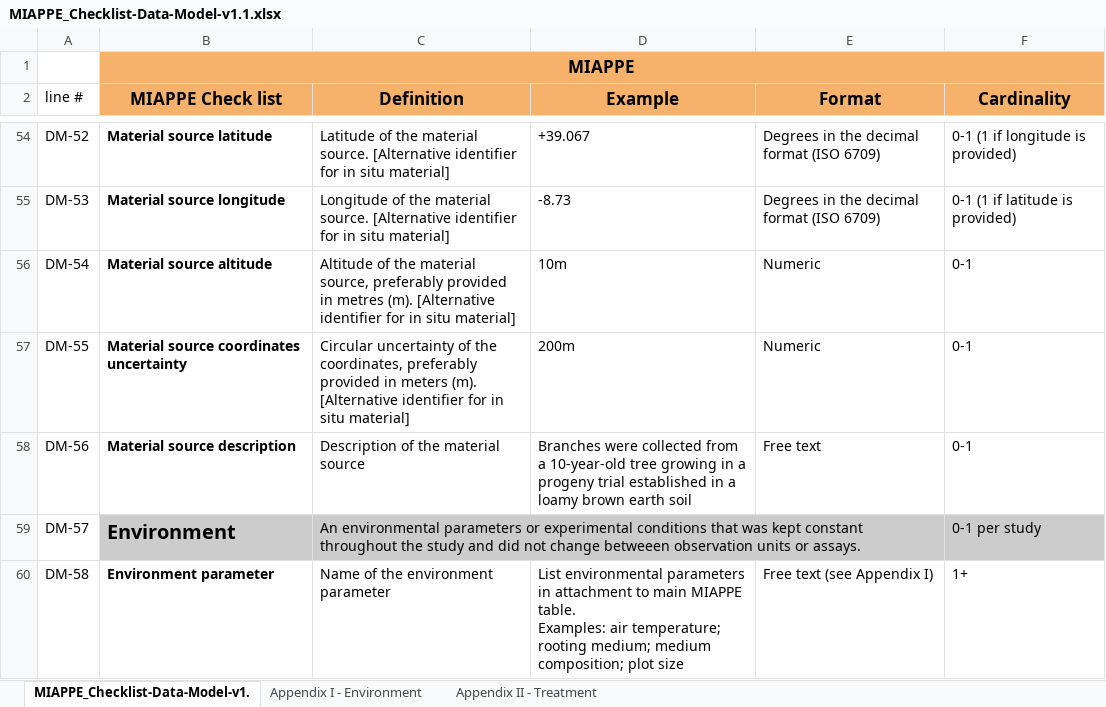
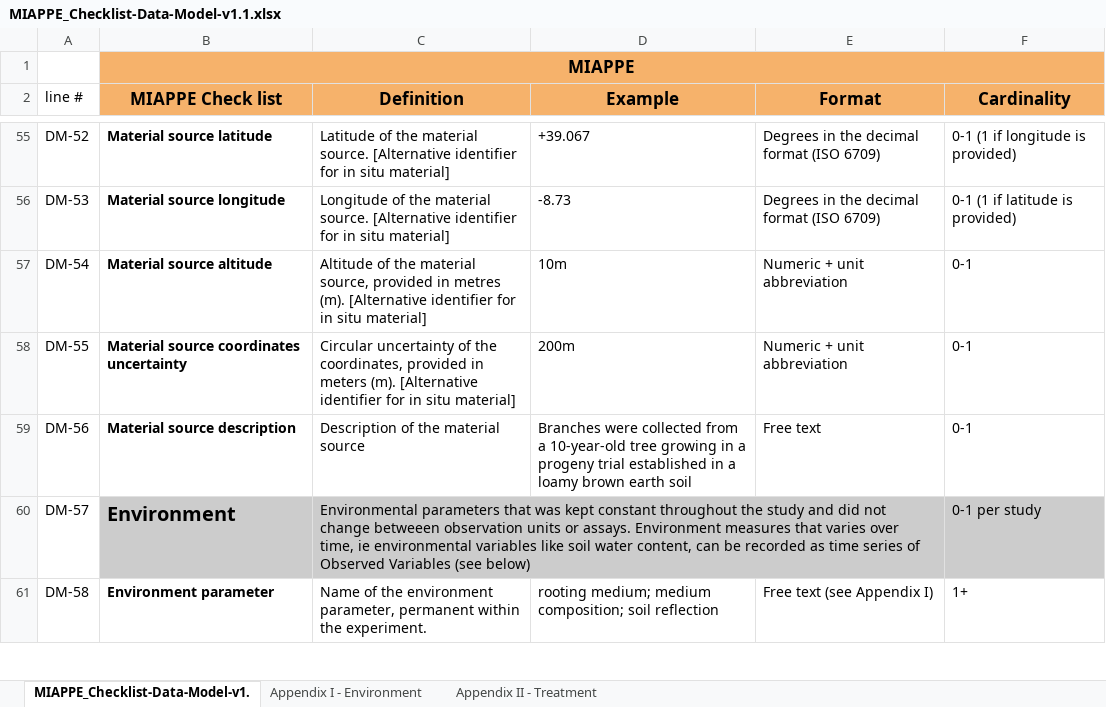
Before and after one commit to MIAPPE/MIAPPE, an Excel workbook: MIAPPE_Checklist-Data-Model-v1.1/MIAPPE_Checklist-Data-Model-v1.1.xlsx, sheet MIAPPE_Checklist-Data-Model-v1., drawn as a sheet; only a part is shown, gaps mark what is left out; values as stored, in another font and other column widths than the file's, no borders; addresses are those after the commit; ↵ is a line break in a cell; the diff covers the shown part only; the diff names each change by its address in the sheet, - before the commit and + after, or states it on an @@ line.

```diff
--- a/MIAPPE_Checklist-Data-Model-v1.1/MIAPPE_Checklist-Data-Model-v1.1.xlsx (sheet MIAPPE_Checklist-Data-Model-v1.)
+++ b/MIAPPE_Checklist-Data-Model-v1.1/MIAPPE_Checklist-Data-Model-v1.1.xlsx (sheet MIAPPE_Checklist-Data-Model-v1.)
-C57 (Definition): …material source, preferably provided in…
+C57 (Definition): …material source, provided in…
-E57:E58 (Format): Numeric
+E57:E58 (Format): Numeric + unit abbreviation
-C58 (Definition): …the coordinates, preferably provided in…
+C58 (Definition): …the coordinates, provided in…
-C60 (Definition): An environmental parameters or experimental conditions that was kept constant throughout the study and did not change betweeen observation units or assays.
+C60 (Definition): Environmental parameters that was kept constant throughout the study and did not change betweeen observation units or assays. Environment measures that varies over time, ie environmental variables like soil water content, can be recorded as time series of Observed Variables (see below)
-C61 (Definition): …the environment parameter
+C61 (Definition): …the environment parameter, permanent within the experiment.
-D61 (Example): List environmental parameters in attachment to main MIAPPE table. ↵ Examples: air temperature; rooting medium; medium composition; plot size
+D61 (Example): rooting medium; medium composition; soil reflection
```
Also changed, not shown: 1 added row and 23 edited cells elsewhere in this sheet, 1 other file.
